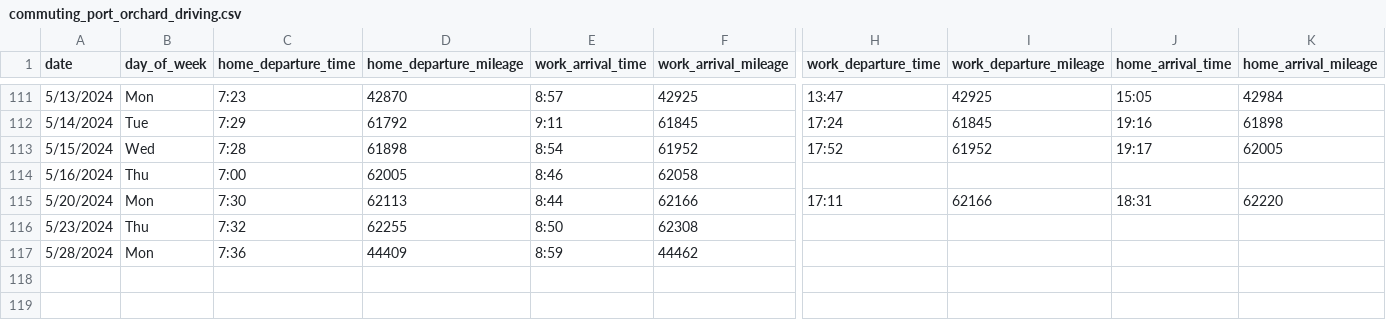
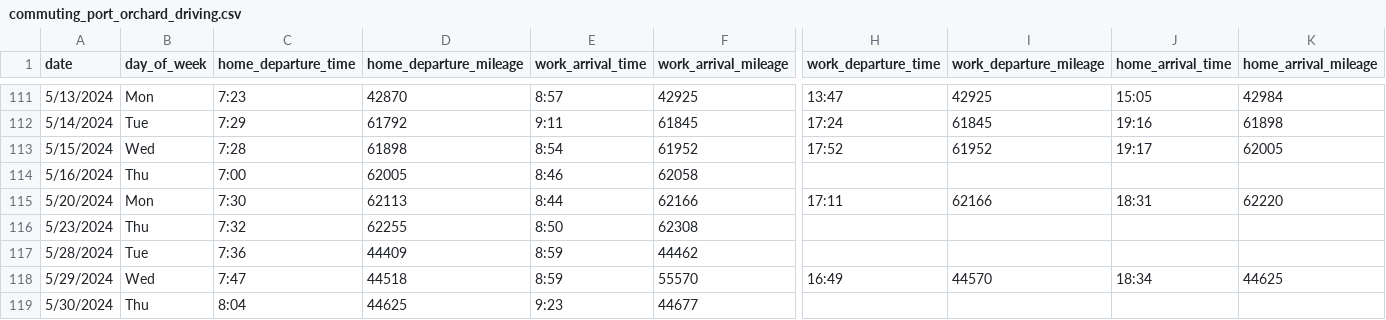
Before and after one commit to jahearn3/commuting, a CSV file: commuting_port_orchard_driving.csv, drawn as a sheet; only a part is shown, gaps mark what is left out; rows hold the shown columns only; the diff names each change by its address in the sheet, - before the commit and + after, or states it on an @@ line.

```diff
--- a/commuting_port_orchard_driving.csv
+++ b/commuting_port_orchard_driving.csv
-B117 (day_of_week): Mon
+B117 (day_of_week): Tue
+row 118: 5/29/2024 | Wed | 7:47 | 44518 | 8:59 | 55570 | 16:49 | 44570 | 18:34 | 44625
+row 119: 5/30/2024 | Thu | 8:04 | 44625 | 9:23 | 44677
```
Also changed, not shown: 18 other files.
